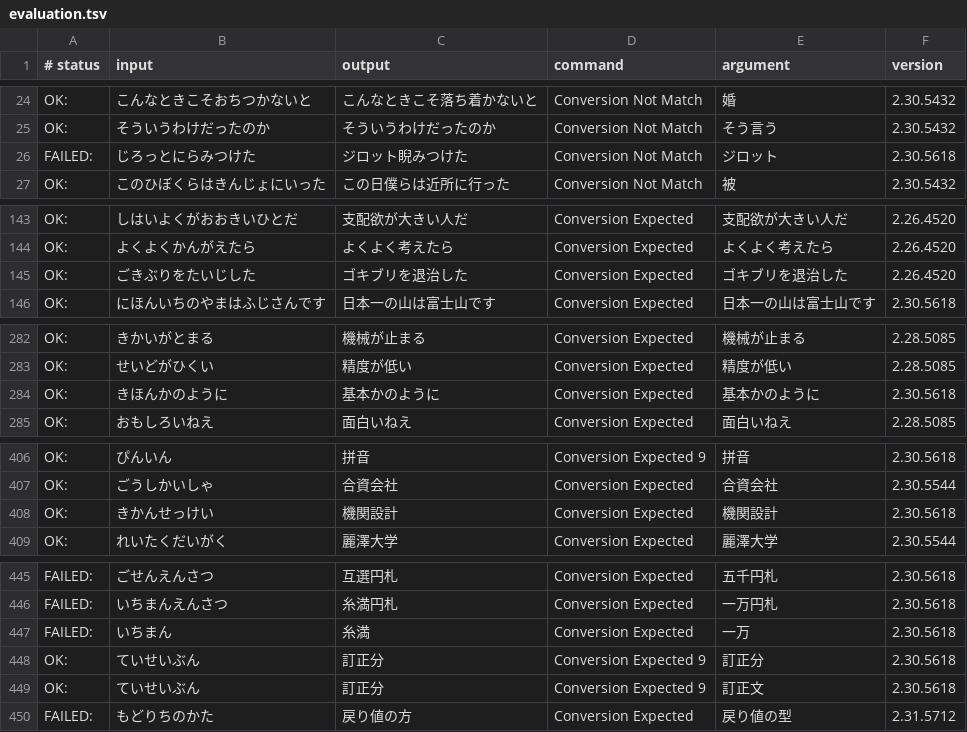
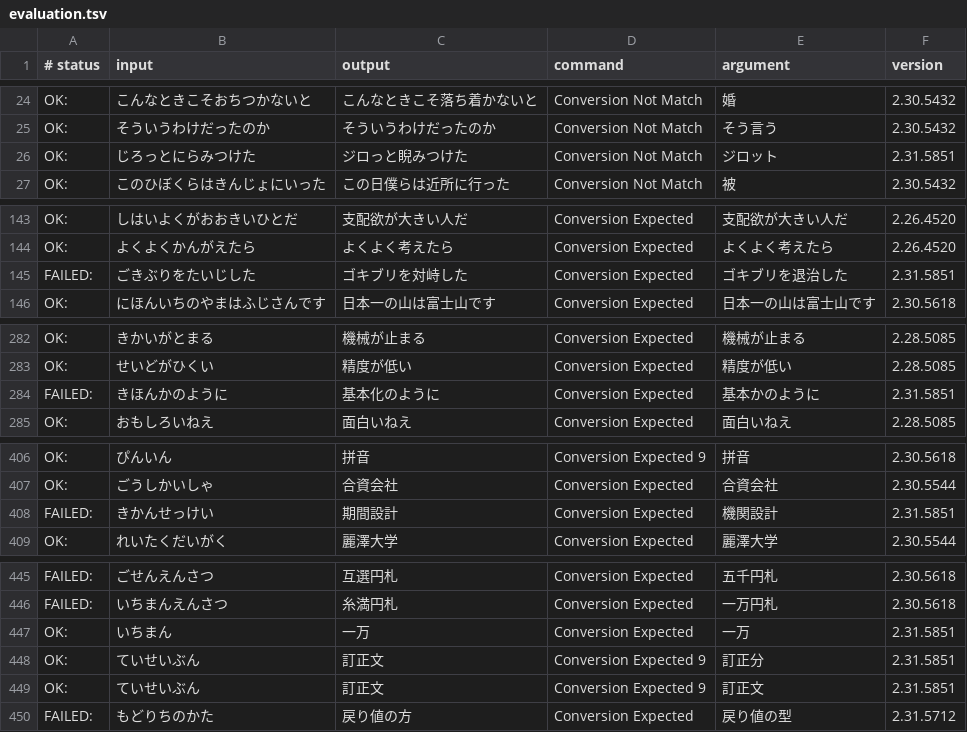
Before and after one commit to kimata1007/mozc-wai, a TSV file: src/data/dictionary_oss/evaluation.tsv, drawn as a sheet; only a part is shown, gaps mark what is left out; the diff covers the shown part only.

Commit message:
Update dictionaries
OSS version:
dictionary	1209641

PiperOrigin-RevId: 802445118

```diff
--- a/src/data/dictionary_oss/evaluation.tsv
+++ b/src/data/dictionary_oss/evaluation.tsv
@@ -25,3 +25,3 @@ OK:	こんなときこそおちつかないと	こんなときこそ落ち着か
 OK:	そういうわけだったのか	そういうわけだったのか	Conversion Not Match	そう言う	2.30.5432
-FAILED:	じろっとにらみつけた	ジロット睨みつけた	Conversion Not Match	ジロット	2.30.5618
+OK:	じろっとにらみつけた	ジロっと睨みつけた	Conversion Not Match	ジロット	2.31.5851
 OK:	このひぼくらはきんじょにいった	この日僕らは近所に行った	Conversion Not Match	被	2.30.5432
@@ -144,3 +144,3 @@ OK:	しはいよくがおおきいひとだ	支配欲が大きい人だ	Conversi
 OK:	よくよくかんがえたら	よくよく考えたら	Conversion Expected	よくよく考えたら	2.26.4520
-OK:	ごきぶりをたいじした	ゴキブリを退治した	Conversion Expected	ゴキブリを退治した	2.26.4520
+FAILED:	ごきぶりをたいじした	ゴキブリを対峙した	Conversion Expected	ゴキブリを退治した	2.31.5851
 OK:	にほんいちのやまはふじさんです	日本一の山は富士山です	Conversion Expected	日本一の山は富士山です	2.30.5618
@@ -283,3 +283,3 @@ OK:	きかいがとまる	機械が止まる	Conversion Expected	機械が止ま
 OK:	せいどがひくい	精度が低い	Conversion Expected	精度が低い	2.28.5085
-OK:	きほんかのように	基本かのように	Conversion Expected	基本かのように	2.30.5618
+FAILED:	きほんかのように	基本化のように	Conversion Expected	基本かのように	2.31.5851
 OK:	おもしろいねえ	面白いねえ	Conversion Expected	面白いねえ	2.28.5085
@@ -407,3 +407,3 @@ OK:	ぴんいん	拼音	Conversion Expected 9	拼音	2.30.5618
 OK:	ごうしかいしゃ	合資会社	Conversion Expected	合資会社	2.30.5544
-OK:	きかんせっけい	機関設計	Conversion Expected	機関設計	2.30.5618
+FAILED:	きかんせっけい	期間設計	Conversion Expected	機関設計	2.31.5851
 OK:	れいたくだいがく	麗澤大学	Conversion Expected	麗澤大学	2.30.5544
@@ -446,5 +446,5 @@ FAILED:	ごせんえんさつ	互選円札	Conversion Expected	五千円札	2.30
 FAILED:	いちまんえんさつ	糸満円札	Conversion Expected	一万円札	2.30.5618
-FAILED:	いちまん	糸満	Conversion Expected	一万	2.30.5618
-OK:	ていせいぶん	訂正分	Conversion Expected 9	訂正分	2.30.5618
-OK:	ていせいぶん	訂正分	Conversion Expected 9	訂正文	2.30.5618
+OK:	いちまん	一万	Conversion Expected	一万	2.31.5851
+OK:	ていせいぶん	訂正文	Conversion Expected 9	訂正分	2.31.5851
+OK:	ていせいぶん	訂正文	Conversion Expected 9	訂正文	2.31.5851
 FAILED:	もどりちのかた	戻り値の方	Conversion Expected	戻り値の型	2.31.5712
```
Also changed, not shown: 9 edited cells elsewhere in this file, 13 other files.
